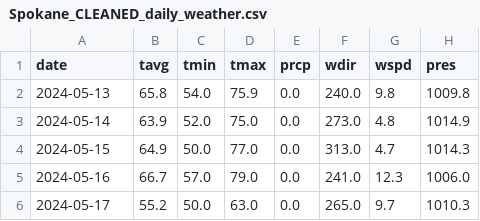
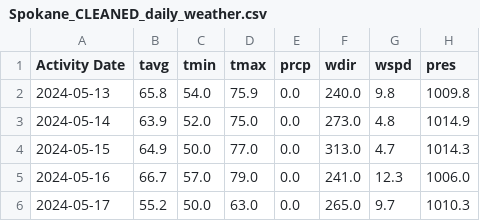
Before and after one commit to hubbsde/da8_personal_project, a CSV file: Spokane_CLEANED_daily_weather.csv, drawn as a sheet; only a part is shown.

```diff
--- a/Spokane_CLEANED_daily_weather.csv
+++ b/Spokane_CLEANED_daily_weather.csv
@@ -1,2 +1,2 @@
-date,tavg,tmin,tmax,prcp,wdir,wspd,pres
+Activity Date,tavg,tmin,tmax,prcp,wdir,wspd,pres
 2024-05-13,65.8,54.0,75.9,0.0,240.0,9.8,1009.8
```
Also changed, not shown: devyn_CLEANED_strava_activities.csv, 3 other files.
